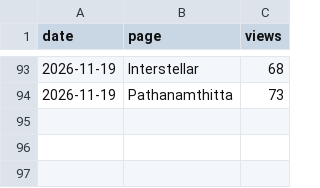
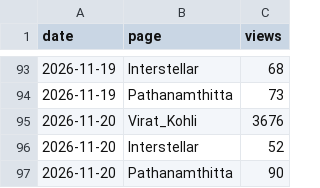
Before and after one commit to viperdetox-creator/data-robot, a CSV file: pageviews.csv, drawn as a sheet; only a part is shown, gaps mark what is left out; the diff names each change by its address in the sheet, - before the commit and + after, or states it on an @@ line.

```diff
--- a/pageviews.csv
+++ b/pageviews.csv
+row 95: 2026-11-20 | Virat_Kohli | 3676
+row 96: 2026-11-20 | Interstellar | 52
+row 97: 2026-11-20 | Pathanamthitta | 90
```
